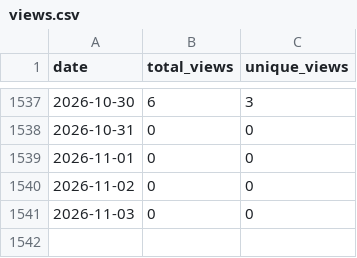
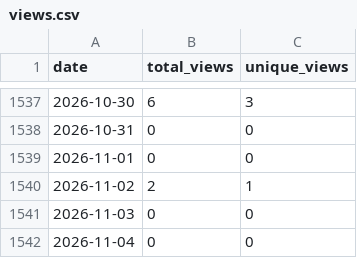
Before and after one commit to wumphlett/COMP-5660, a CSV file: .traffic/views.csv, drawn as a sheet; only a part is shown, gaps mark what is left out.

```diff
--- a/.traffic/views.csv
+++ b/.traffic/views.csv
@@ -1539,3 +1539,4 @@ date,total_views,unique_views
 2026-11-01,0,0
-2026-11-02,0,0
+2026-11-02,2,1
 2026-11-03,0,0
+2026-11-04,0,0
```
Also changed, not shown: .traffic/clones.csv, 3 other files.
